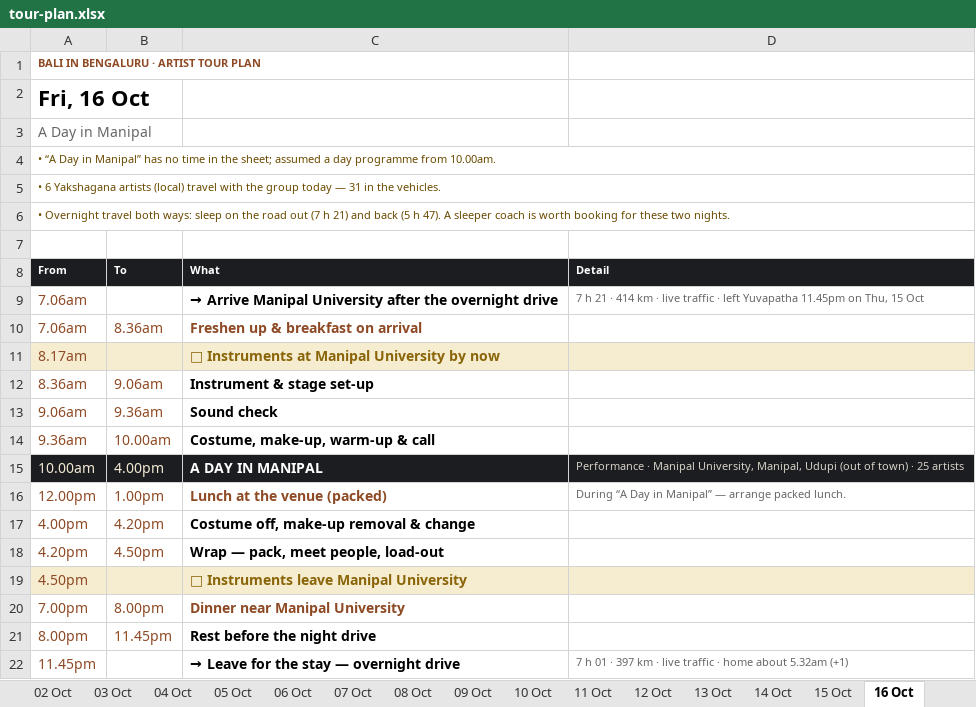
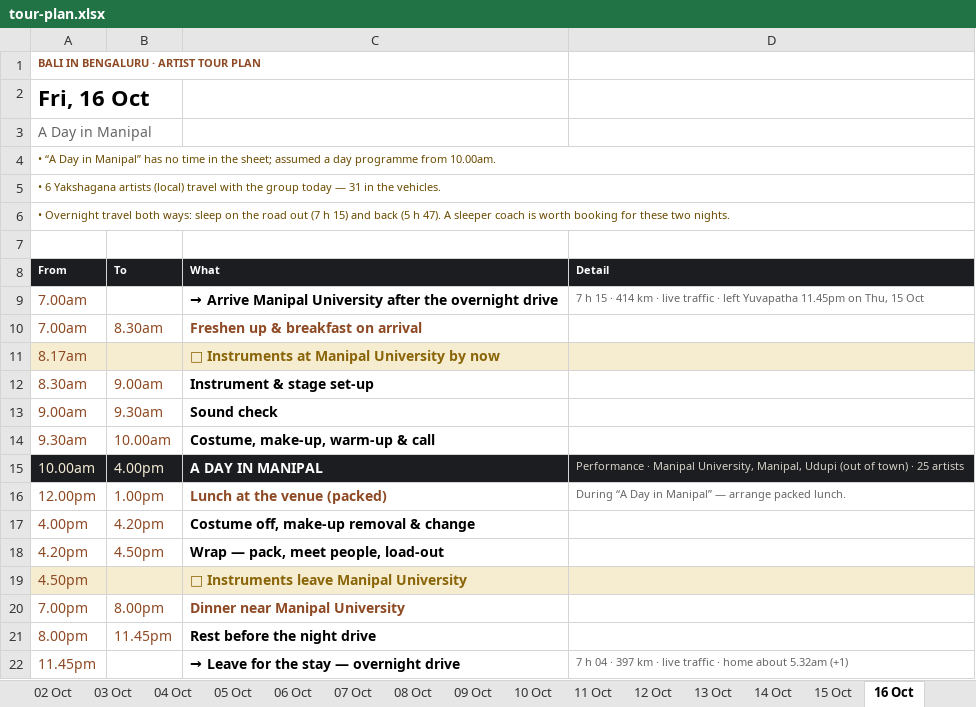
Before and after one commit to p-cult/bali-in-blr, an Excel workbook: plan/tour-plan.xlsx, sheet 16 Oct, drawn as a sheet; values as stored, in another font and other column widths than the file's, no borders; the diff names each change by its address in the sheet, - before the commit and + after, or states it on an @@ line.

```diff
--- a/plan/tour-plan.xlsx (sheet 16 Oct)
+++ b/plan/tour-plan.xlsx (sheet 16 Oct)
-A6 (From): …(7 h 21) and back…
+A6 (From): …(7 h 15) and back…
-A9:A10 (From): 7.06am
+A9:A10 (From): 7.00am
-D9 (Detail): 7 h 21 · 414…
+D9 (Detail): 7 h 15 · 414…
-B10 (To): 8.36am
+B10 (To): 8.30am
-A12 (From): 8.36am
+A12 (From): 8.30am
-B12 (To): 9.06am
+B12 (To): 9.00am
-A13 (From): 9.06am
+A13 (From): 9.00am
-B13 (To): 9.36am
+B13 (To): 9.30am
-A14 (From): 9.36am
+A14 (From): 9.30am
-D22 (Detail): 7 h 01 · 397…
+D22 (Detail): 7 h 04 · 397…
```
Also changed, not shown: sheet 04 Oct, sheet 06 Oct, sheet 07 Oct, sheet Summary, sheet 13 Oct, sheet 15 Oct, plan/tour-plan-20th-mile-routine.xlsx, plan/tour-plan-20th-mile.xlsx, 12 other files.
